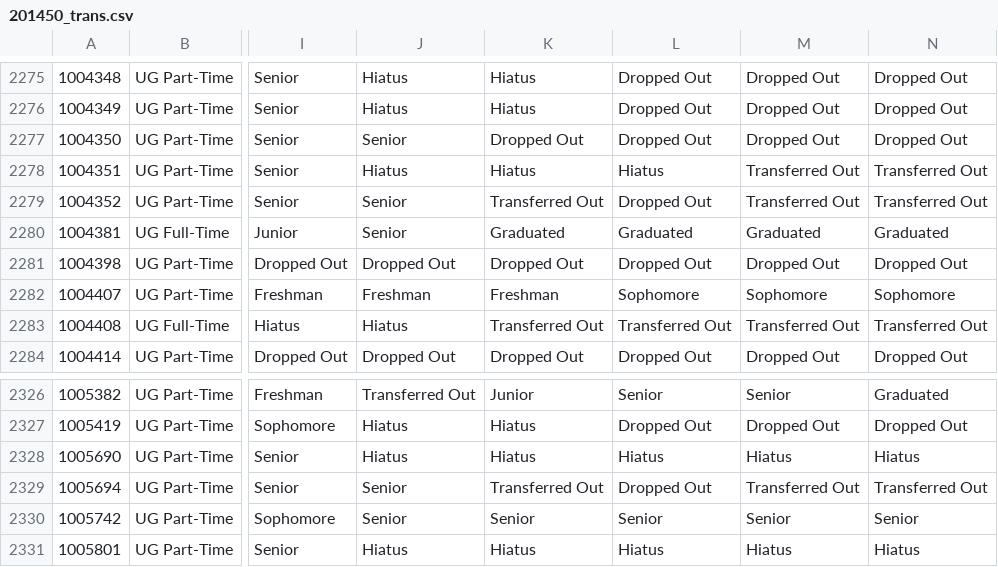
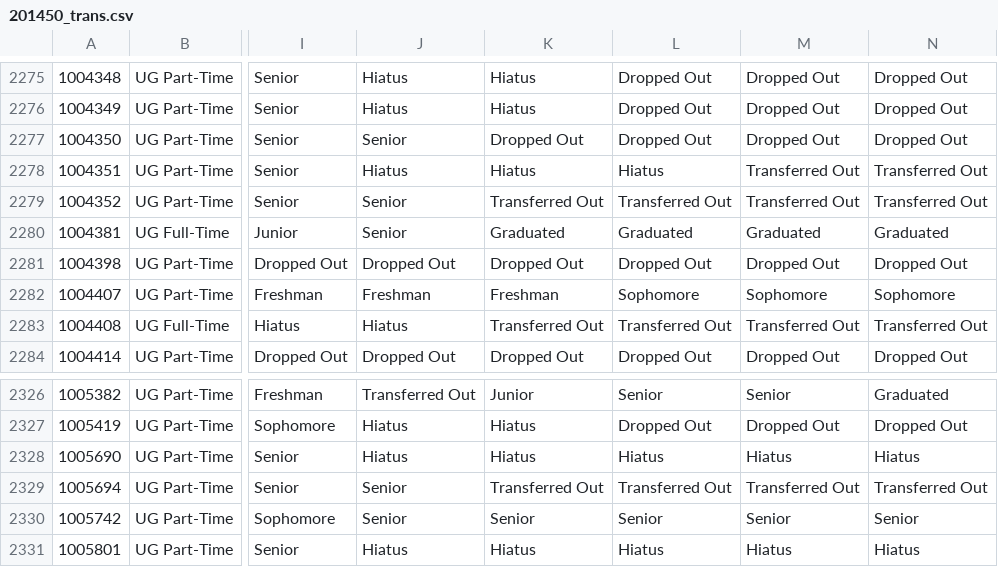
Before and after one commit to msudenver-data-analytics/msudenver-data-analytics.github.io, a CSV file: projects/zig_zaggy_lives/data/201450_trans.csv, drawn as a sheet; only a part is shown, gaps mark what is left out; the diff names each change by its address in the sheet, - before the commit and + after, or states it on an @@ line.

```diff
--- a/projects/zig_zaggy_lives/data/201450_trans.csv
+++ b/projects/zig_zaggy_lives/data/201450_trans.csv
-L2279: Dropped Out
+L2279: Transferred Out
-L2329: Dropped Out
+L2329: Transferred Out
```
Also changed, not shown: projects/zig_zaggy_lives/data/201150_ftf.csv, projects/zig_zaggy_lives/data/201250_ftf.csv, 6 other files.
